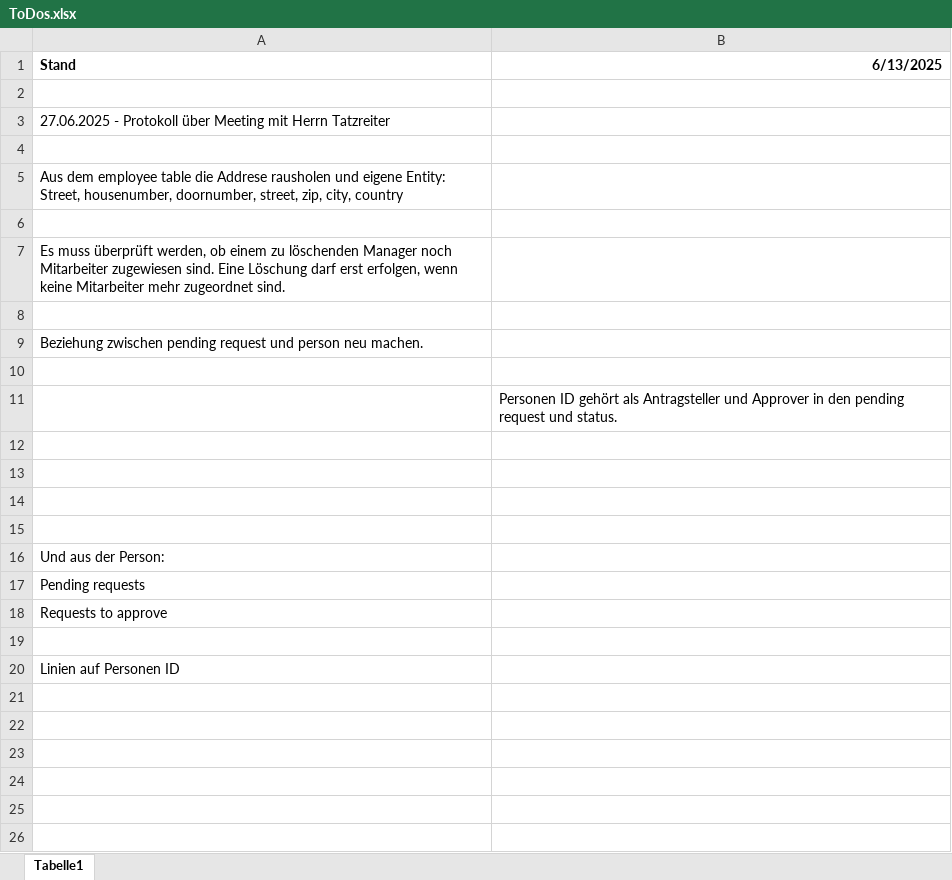
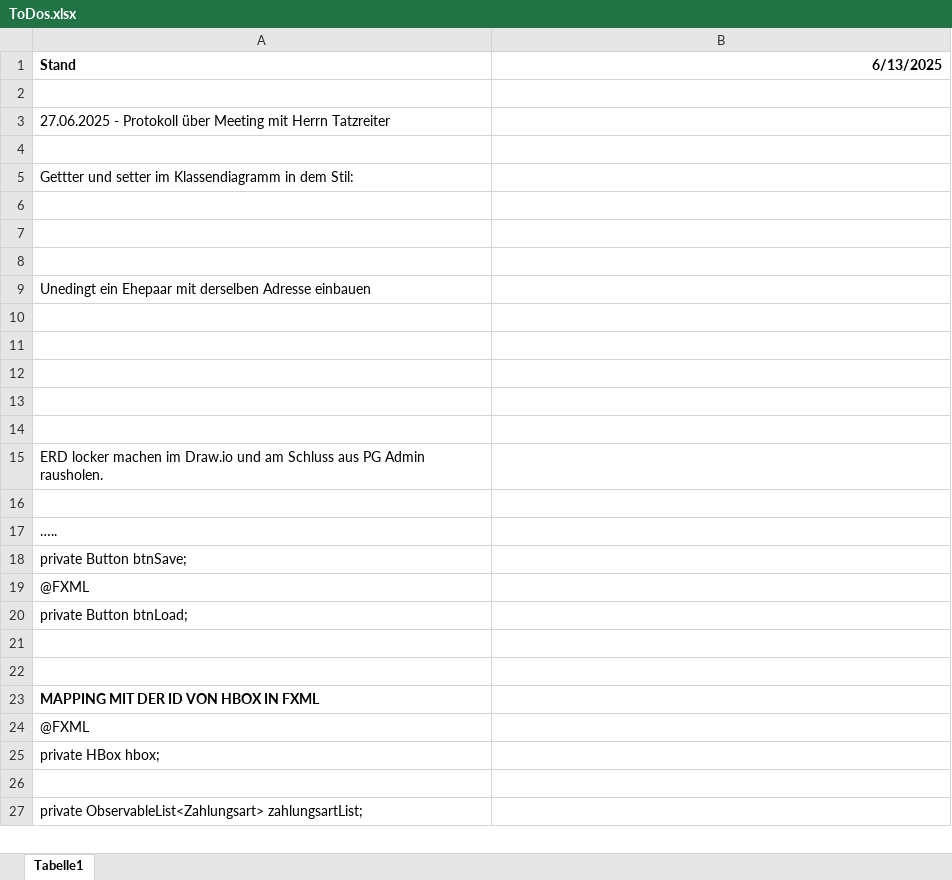
Before and after one commit to FabianAndiel1985/employee_management, an Excel workbook: documentation/ToDo/ToDos.xlsx, sheet Tabelle1, drawn as a sheet; only a part is shown; the shorter side is filled out with more unchanged rows; values as stored, in another font and other column widths than the file's, no borders; charts and pictures not drawn; removed rows and columns are numbered as before the commit, all else as after; the diff covers the shown part only; the diff names each change by its address in the sheet, - before the commit and + after, or states it on an @@ line.

```diff
--- a/documentation/ToDo/ToDos.xlsx (sheet Tabelle1)
+++ b/documentation/ToDo/ToDos.xlsx (sheet Tabelle1)
-A5 (Stand): Aus dem employee table die Addrese rausholen und eigene Entity: Street, housenumber, doornumber, street, zip, city, country
+A5 (Stand): Gettter und setter im Klassendiagramm in dem Stil:
-row 6: (empty)
@@ row 7 moved to row 77: Es muss überprüft werden, ob einem zu lö… @@
-row 8: (empty)
@@ row 9 moved to row 56: Beziehung zwischen pending request und p… @@
-row 10: (empty)
@@ row 11 moved to row 58: Personen ID gehört als Antragsteller und… @@
-row 15: (empty)
-A9 (Stand): Und aus der Person:
+A9 (Stand): Unedingt ein Ehepaar mit derselben Adresse einbauen
@@ row 17 moved to row 64: Pending requests @@
@@ row 18 moved to row 65: Requests to approve @@
-row 19: (empty)
@@ row 20 moved to row 67: Linien auf Personen ID @@
-row 21: (empty)
-row 22: (empty)
```
Also changed, not shown: 17 added rows elsewhere in this sheet, charts or pictures, 14 other files.
